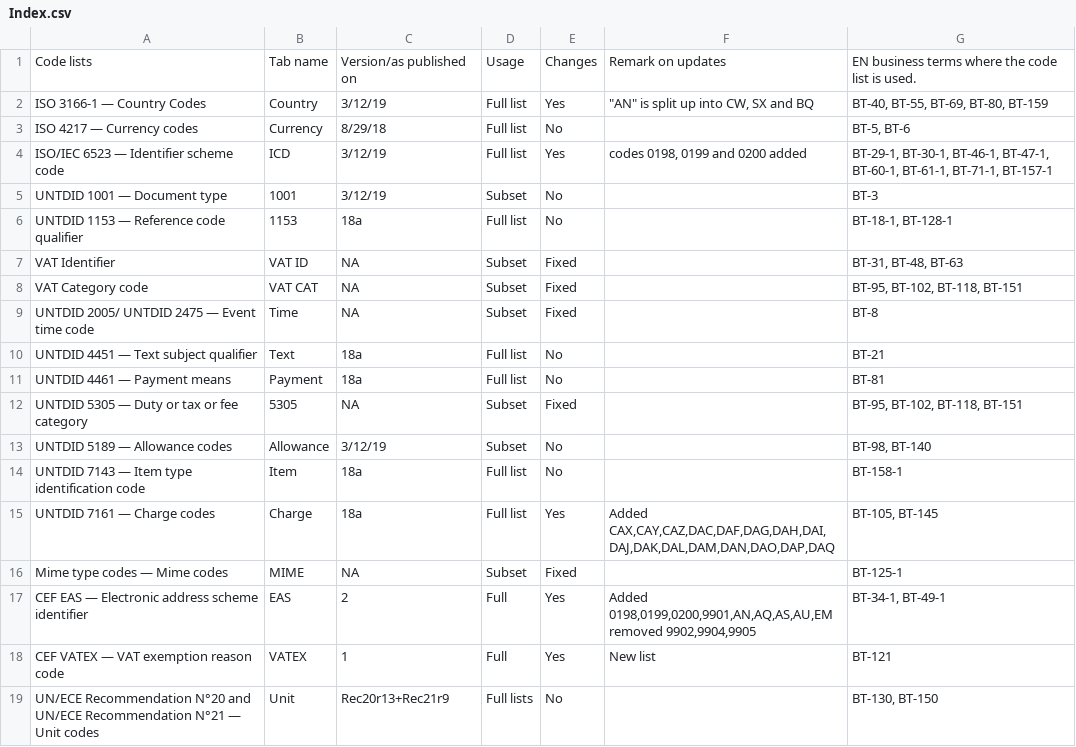
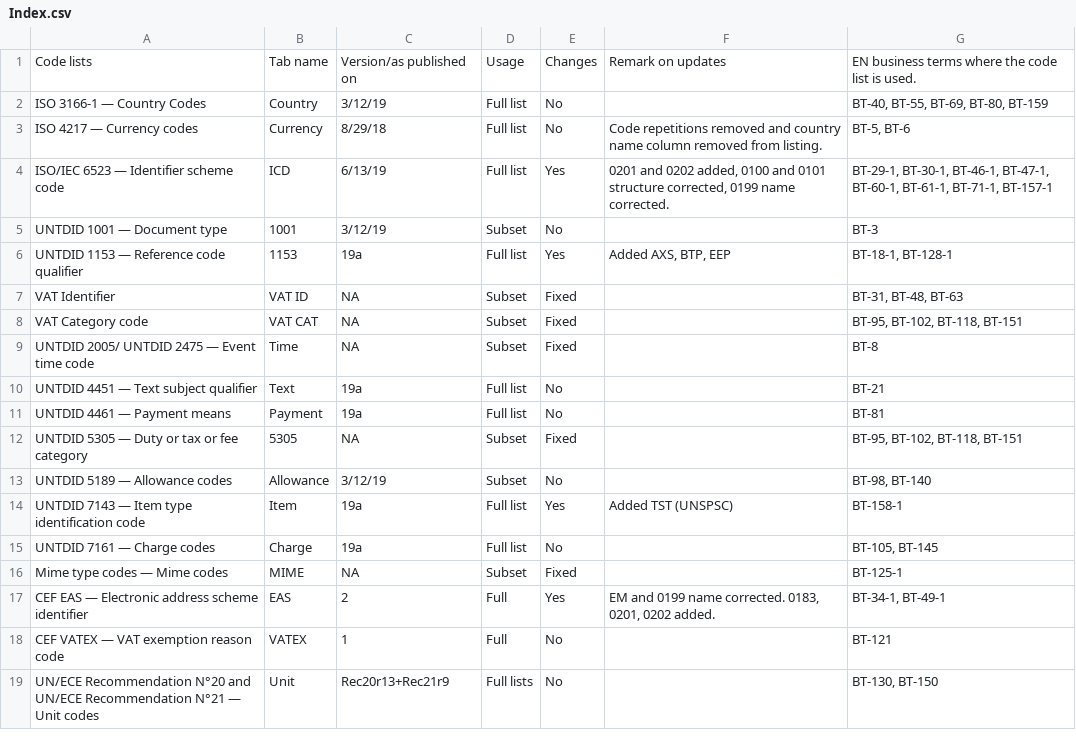
Before and after one commit to svanteschubert/EU-Codelist-Normalizer, a CSV file: xlsx/Index.csv, drawn as a sheet.

```diff
--- a/xlsx/Index.csv
+++ b/xlsx/Index.csv
@@ -1,7 +1,7 @@
 "Code lists","Tab name","Version/as published on","Usage","Changes","Remark on updates","EN business terms where the code list is used."
-"ISO 3166-1 — Country Codes","Country","3/12/19","Full list","Yes","""AN"" is split up into CW, SX and BQ","BT-40, BT-55, BT-69, BT-80, BT-159"
-"ISO 4217 — Currency codes","Currency","8/29/18","Full list","No","","BT-5, BT-6"
-"ISO/IEC 6523 — Identifier scheme code","ICD","3/12/19","Full list","Yes","codes 0198, 0199 and 0200 added","BT-29-1, BT-30-1, BT-46-1, BT-47-1, BT-60-1, BT-61-1, BT-71-1, BT-157-1"
+"ISO 3166-1 — Country Codes","Country","3/12/19","Full list","No","","BT-40, BT-55, BT-69, BT-80, BT-159"
+"ISO 4217 — Currency codes","Currency","8/29/18","Full list","No","Code repetitions removed and country name column removed from listing.","BT-5, BT-6"
+"ISO/IEC 6523 — Identifier scheme code","ICD","6/13/19","Full list","Yes"," 0201 and 0202 added, 0100 and 0101 structure corrected, 0199 name corrected.","BT-29-1, BT-30-1, BT-46-1, BT-47-1, BT-60-1, BT-61-1, BT-71-1, BT-157-1"
 "UNTDID 1001 — Document type","1001","3/12/19","Subset","No","","BT-3"
-"UNTDID 1153 — Reference code qualifier","1153","18a","Full list","No","","BT-18-1, BT-128-1"
+"UNTDID 1153 — Reference code qualifier","1153","19a","Full list","Yes","Added AXS, BTP, EEP","BT-18-1, BT-128-1"
 "VAT Identifier","VAT ID","NA","Subset","Fixed","","BT-31, BT-48, BT-63"
@@ -9,11 +9,11 @@
 "UNTDID 2005/ UNTDID 2475 — Event time code","Time","NA","Subset","Fixed","","BT-8"
-"UNTDID 4451 — Text subject qualifier","Text","18a","Full list","No","","BT-21"
-"UNTDID 4461 — Payment means","Payment","18a","Full list","No","","BT-81"
+"UNTDID 4451 — Text subject qualifier","Text","19a","Full list","No","","BT-21"
+"UNTDID 4461 — Payment means","Payment","19a","Full list","No","","BT-81"
 "UNTDID 5305  — Duty or tax or fee category","5305","NA","Subset","Fixed","","BT-95, BT-102, BT-118, BT-151"
 "UNTDID 5189 — Allowance codes","Allowance","3/12/19","Subset","No","","BT-98, BT-140"
-"UNTDID 7143 — Item type identification code","Item","18a","Full list","No","","BT-158-1"
-"UNTDID 7161 — Charge codes","Charge","18a","Full list","Yes","Added CAX,CAY,CAZ,DAC,DAF,DAG,DAH,DAI,DAJ,DAK,DAL,DAM,DAN,DAO,DAP,DAQ","BT-105, BT-145"
+"UNTDID 7143 — Item type identification code","Item","19a","Full list","Yes","Added TST (UNSPSC)","BT-158-1"
+"UNTDID 7161 — Charge codes","Charge","19a","Full list","No","","BT-105, BT-145"
 "Mime type codes — Mime codes","MIME","NA","Subset","Fixed","","BT-125-1"
-"CEF EAS — Electronic address scheme identifier","EAS","2","Full","Yes","Added 0198,0199,0200,9901,AN,AQ,AS,AU,EM removed 9902,9904,9905","BT-34-1, BT-49-1"
-"CEF VATEX — VAT exemption reason code","VATEX","1","Full","Yes","New list","BT-121"
+"CEF EAS — Electronic address scheme identifier","EAS","2","Full","Yes","EM and 0199 name corrected. 0183, 0201, 0202 added.","BT-34-1, BT-49-1"
+"CEF VATEX — VAT exemption reason code","VATEX","1","Full","No","","BT-121"
 "UN/ECE Recommendation N°20 and UN/ECE Recommendation N°21 — Unit codes","Unit","Rec20r13+Rec21r9","Full lists","No","","BT-130, BT-150"
```
Also changed, not shown: xlsx/1153.csv, xlsx/EAS.csv, 5 other files.
